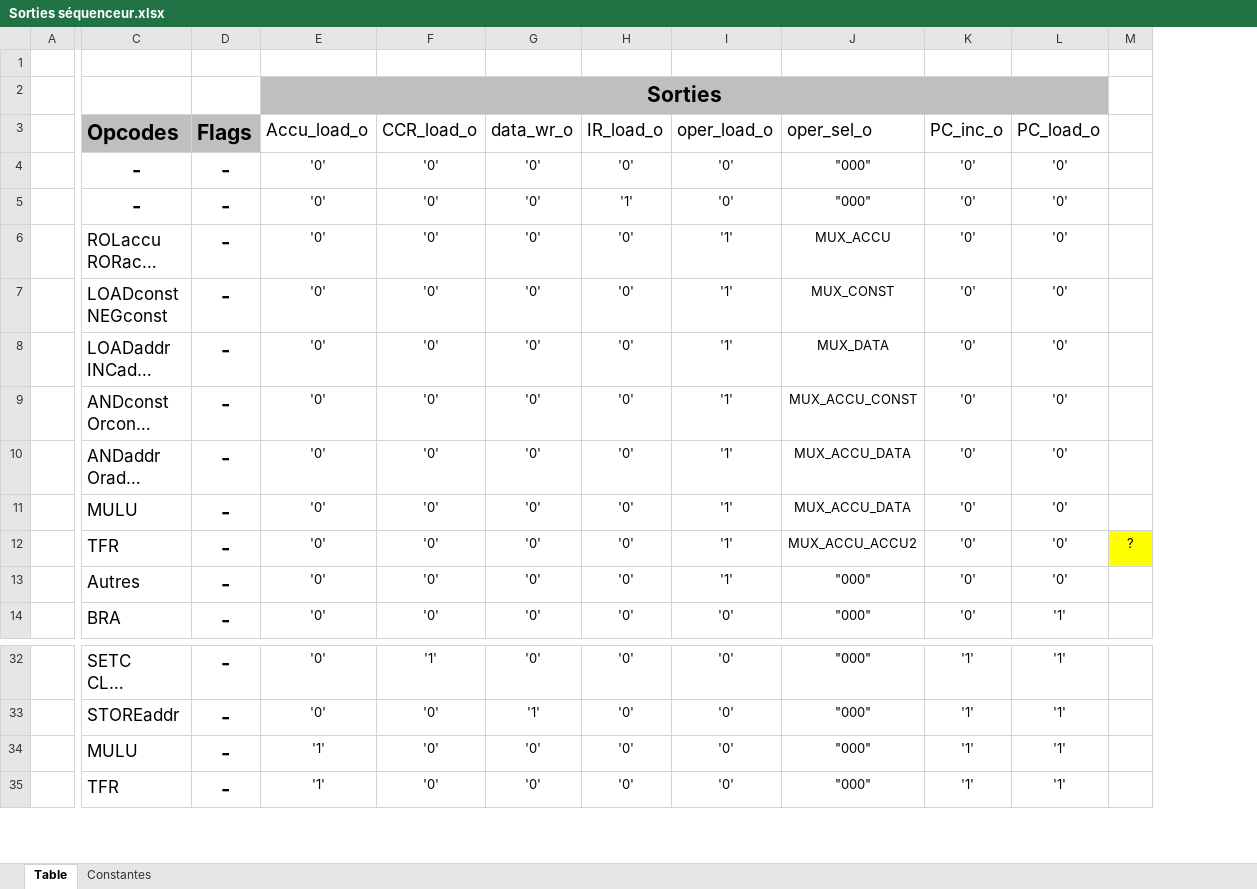
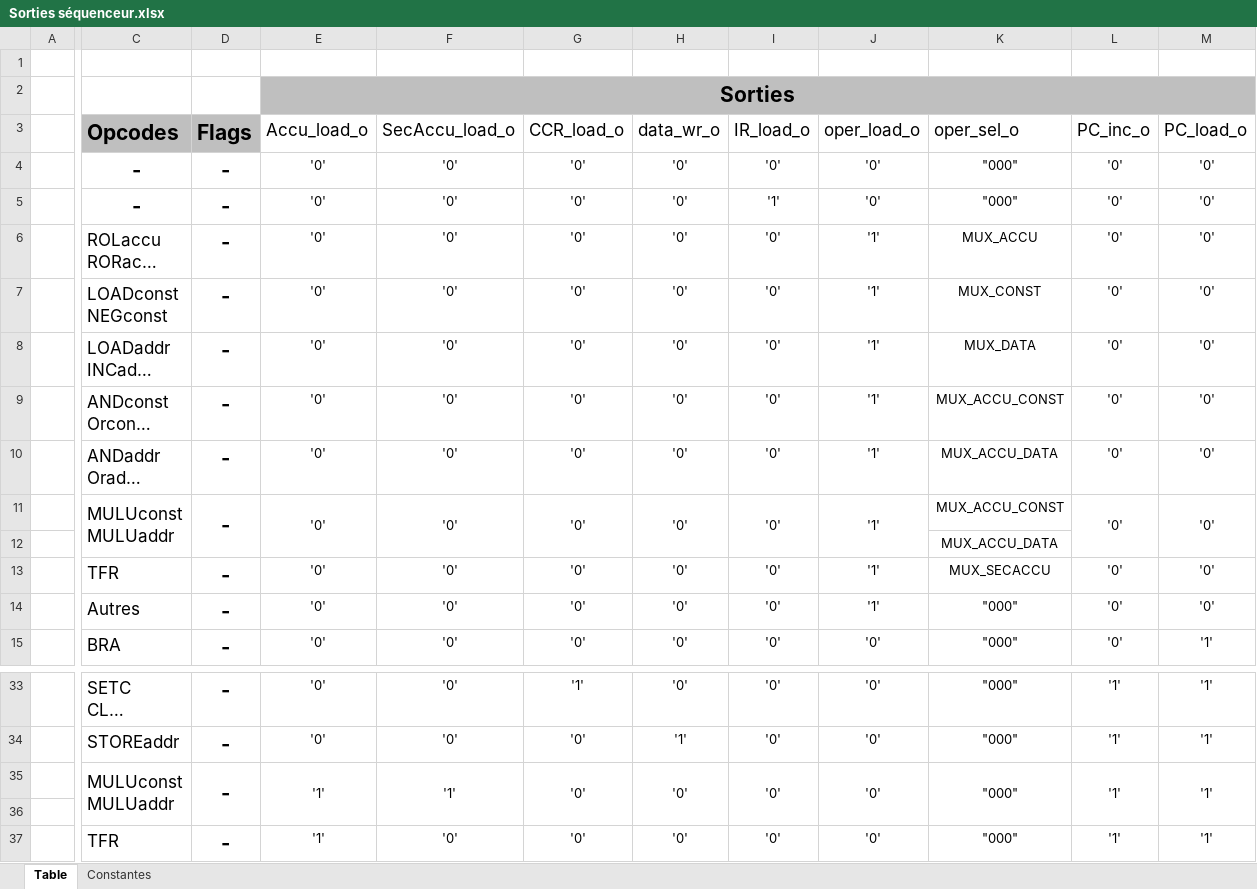
Before and after one commit to Isaac-Metthez/NanoProcessor, an Excel workbook: Sorties séquenceur.xlsx, sheet Table, drawn as a sheet; only a part is shown, gaps mark what is left out; long unchanged cells end in …; values as stored, in another font and other column widths than the file's, no borders; removed rows and columns are numbered as before the commit, all else as after; rows hold the shown columns only; ↵ is a line break in a cell; the diff names each change by its address in the sheet, - before the commit and + after, or states it on an @@ line.

Commit message:
[Update] Sorties séquenceur

```diff
--- a/Sorties séquenceur.xlsx (sheet Table)
+++ b/Sorties séquenceur.xlsx (sheet Table)
+column F (SecAccu_load_o), rows 4-11: all '0'; rows 13-15: all '0'; rows 33-35: '0' | '0' | '1'; row 37: '0'
-column M, row 12: ?
-C11 (Opcodes): MULU
+C11 (Opcodes): MULUconst ↵ MULUaddr
+C11:C12 merged
+D11:D12 merged
+E11:E12 merged
+G11:G12 merged
+H11:H12 merged
+I11:I12 merged
+J11:J12 merged
-K11 (oper_sel_o): MUX_ACCU_DATA
+K11 (oper_sel_o): MUX_ACCU_CONST
+L11:L12 merged
+M11:M12 merged
+row 12:  |  |  |  |  |  |  |  |  | MUX_ACCU_DATA
-K13 (oper_sel_o): MUX_ACCU_ACCU2
+K13 (oper_sel_o): MUX_SECACCU
-C35 (Opcodes): MULU
+C35 (Opcodes): MULUconst ↵ MULUaddr
+C35:C36 merged
+D35:D36 merged
+E35:E36 merged
+G35:G36 merged
+H35:H36 merged
+I35:I36 merged
+J35:J36 merged
+K35:K36 merged
+L35:L36 merged
+M35:M36 merged
+row 36: (empty)
```
Also changed, not shown: sheet Constantes.
